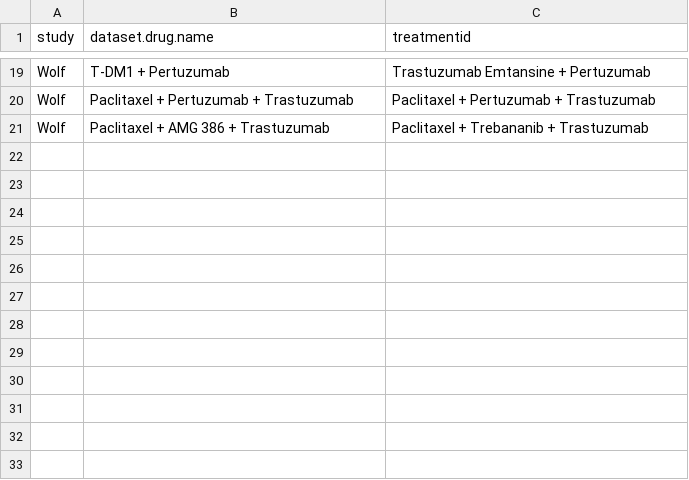
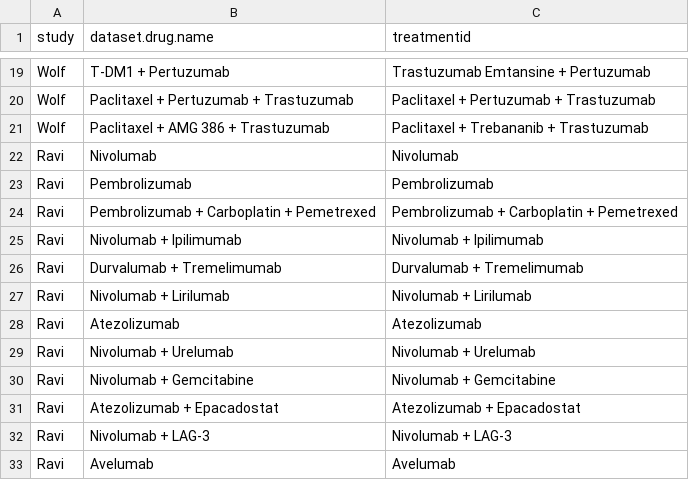
Before and after one commit to BHKLAB-DataProcessing/ICB_Common, a CSV file: data/curation_drug.csv, drawn as a sheet; only a part is shown, gaps mark what is left out.

Commit message:
Ravi study added.

```diff
--- a/data/curation_drug.csv
+++ b/data/curation_drug.csv
@@ -21 +21,13 @@ Wolf,Paclitaxel + Pertuzumab + Trastuzumab,Paclitaxel + Pertuzumab + Trastuzumab
 Wolf,Paclitaxel + AMG 386 + Trastuzumab,Paclitaxel + Trebananib + Trastuzumab
+Ravi,Nivolumab,Nivolumab
+Ravi,Pembrolizumab,Pembrolizumab
+Ravi,Pembrolizumab + Carboplatin + Pemetrexed,Pembrolizumab + Carboplatin + Pemetrexed
+Ravi,Nivolumab + Ipilimumab,Nivolumab + Ipilimumab
+Ravi,Durvalumab + Tremelimumab,Durvalumab + Tremelimumab
+Ravi,Nivolumab + Lirilumab,Nivolumab + Lirilumab
+Ravi,Atezolizumab,Atezolizumab
+Ravi,Nivolumab + Urelumab,Nivolumab + Urelumab
+Ravi,Nivolumab + Gemcitabine,Nivolumab + Gemcitabine
+Ravi,Atezolizumab + Epacadostat,Atezolizumab + Epacadostat
+Ravi,Nivolumab + LAG-3,Nivolumab + LAG-3
+Ravi,Avelumab,Avelumab
```
